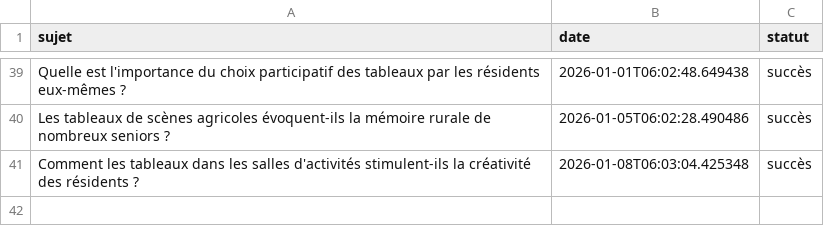
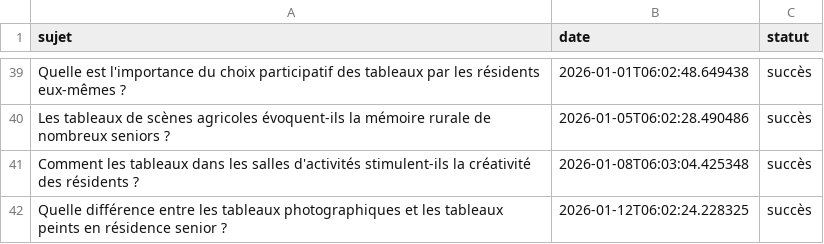
Before and after one commit to Metalosmose21/Residence-senior-2, a CSV file: sujets_traites.csv, drawn as a sheet; only a part is shown, gaps mark what is left out; the diff names each change by its address in the sheet, - before the commit and + after, or states it on an @@ line.

```diff
--- a/sujets_traites.csv
+++ b/sujets_traites.csv
+row 42: Quelle différence entre les tableaux photographiques et les tableaux peints en résidence senior ? | 2026-01-12T06:02:24.228325 | succès
```
Also changed, not shown: sujets.csv.
